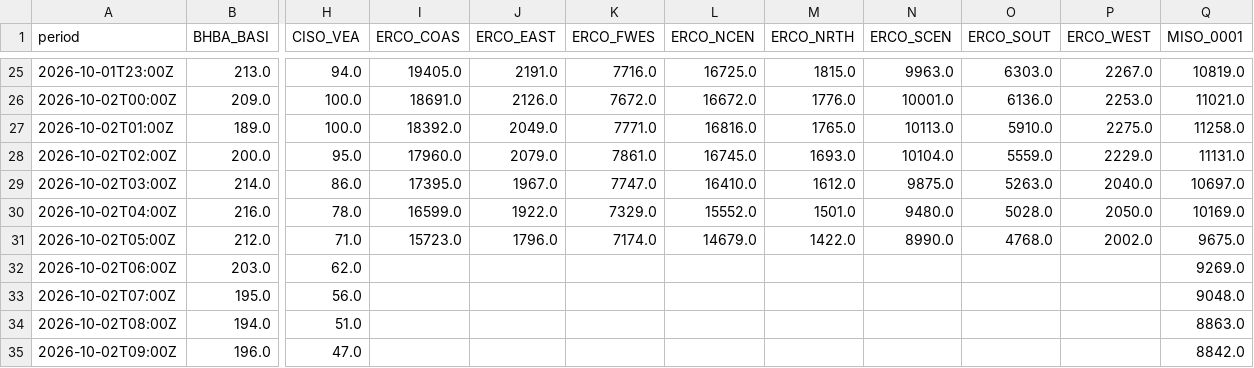
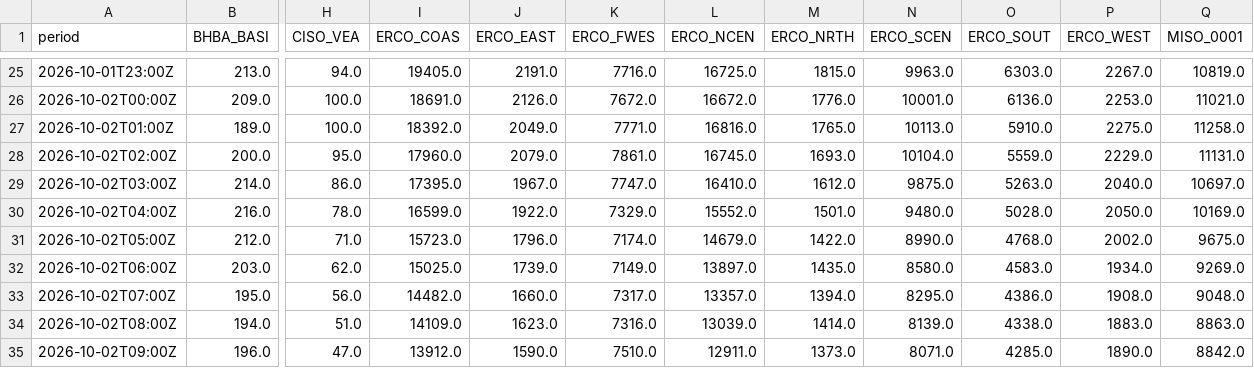
Before and after one commit to sweetluvz/Collectdata, a CSV file: data/energy/eia/subregion/2026-10.csv, drawn as a sheet; only a part is shown, gaps mark what is left out; the diff covers the shown part only; the diff names each change by its address in the sheet, - before the commit and + after, or states it on an @@ line.

```diff
--- a/data/energy/eia/subregion/2026-10.csv
+++ b/data/energy/eia/subregion/2026-10.csv
-I32 (ERCO_COAS): (empty)
+I32 (ERCO_COAS): 15025.0
-J32 (ERCO_EAST): (empty)
+J32 (ERCO_EAST): 1739.0
-K32 (ERCO_FWES): (empty)
+K32 (ERCO_FWES): 7149.0
-L32 (ERCO_NCEN): (empty)
+L32 (ERCO_NCEN): 13897.0
-M32 (ERCO_NRTH): (empty)
+M32 (ERCO_NRTH): 1435.0
-N32 (ERCO_SCEN): (empty)
+N32 (ERCO_SCEN): 8580.0
-O32 (ERCO_SOUT): (empty)
+O32 (ERCO_SOUT): 4583.0
-P32 (ERCO_WEST): (empty)
+P32 (ERCO_WEST): 1934.0
-I33 (ERCO_COAS): (empty)
+I33 (ERCO_COAS): 14482.0
-J33 (ERCO_EAST): (empty)
+J33 (ERCO_EAST): 1660.0
-K33 (ERCO_FWES): (empty)
+K33 (ERCO_FWES): 7317.0
-L33 (ERCO_NCEN): (empty)
+L33 (ERCO_NCEN): 13357.0
-M33 (ERCO_NRTH): (empty)
+M33 (ERCO_NRTH): 1394.0
-N33 (ERCO_SCEN): (empty)
+N33 (ERCO_SCEN): 8295.0
-O33 (ERCO_SOUT): (empty)
+O33 (ERCO_SOUT): 4386.0
-P33 (ERCO_WEST): (empty)
+P33 (ERCO_WEST): 1908.0
-I34 (ERCO_COAS): (empty)
+I34 (ERCO_COAS): 14109.0
-J34 (ERCO_EAST): (empty)
+J34 (ERCO_EAST): 1623.0
-K34 (ERCO_FWES): (empty)
+K34 (ERCO_FWES): 7316.0
-L34 (ERCO_NCEN): (empty)
+L34 (ERCO_NCEN): 13039.0
-M34 (ERCO_NRTH): (empty)
+M34 (ERCO_NRTH): 1414.0
-N34 (ERCO_SCEN): (empty)
+N34 (ERCO_SCEN): 8139.0
-O34 (ERCO_SOUT): (empty)
+O34 (ERCO_SOUT): 4338.0
-P34 (ERCO_WEST): (empty)
+P34 (ERCO_WEST): 1883.0
-I35 (ERCO_COAS): (empty)
+I35 (ERCO_COAS): 13912.0
-J35 (ERCO_EAST): (empty)
+J35 (ERCO_EAST): 1590.0
-K35 (ERCO_FWES): (empty)
+K35 (ERCO_FWES): 7510.0
-L35 (ERCO_NCEN): (empty)
+L35 (ERCO_NCEN): 12911.0
-M35 (ERCO_NRTH): (empty)
+M35 (ERCO_NRTH): 1373.0
-N35 (ERCO_SCEN): (empty)
+N35 (ERCO_SCEN): 8071.0
-O35 (ERCO_SOUT): (empty)
+O35 (ERCO_SOUT): 4285.0
-P35 (ERCO_WEST): (empty)
+P35 (ERCO_WEST): 1890.0
```
Also changed, not shown: 160 edited cells elsewhere in this file, data/energy/eia/fuel_type/2026-10.csv, data/energy/eia/interchange/2026-10.csv, 3 other files.
